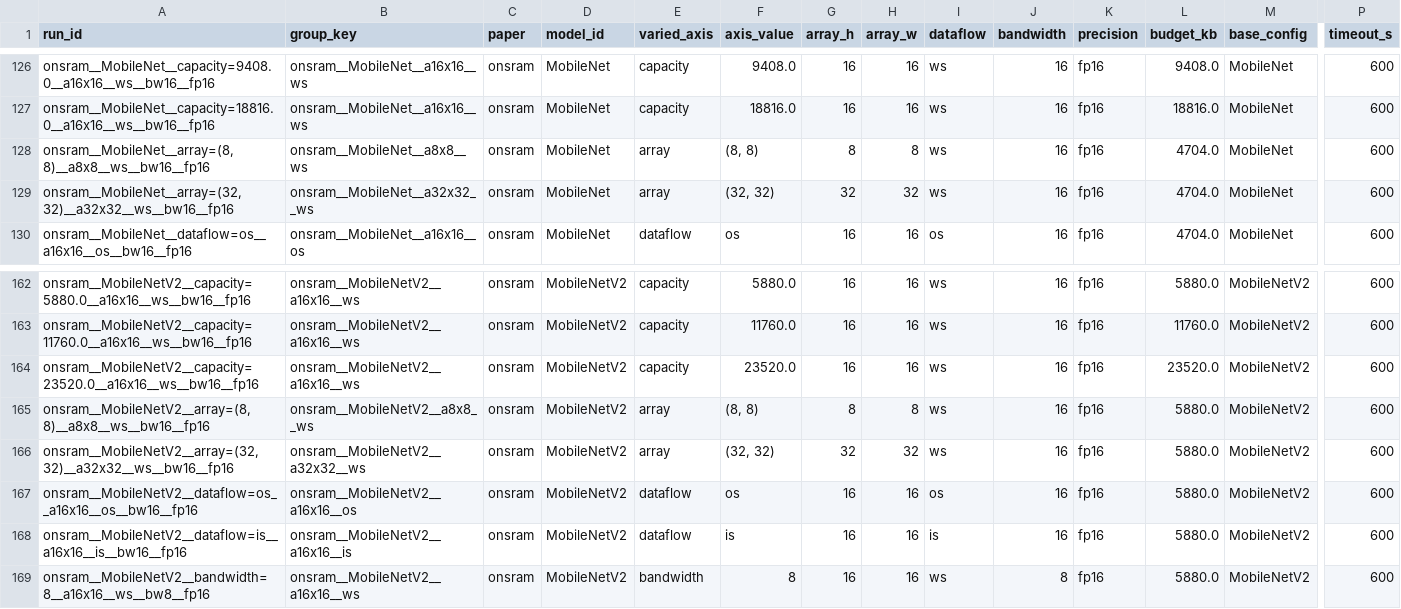
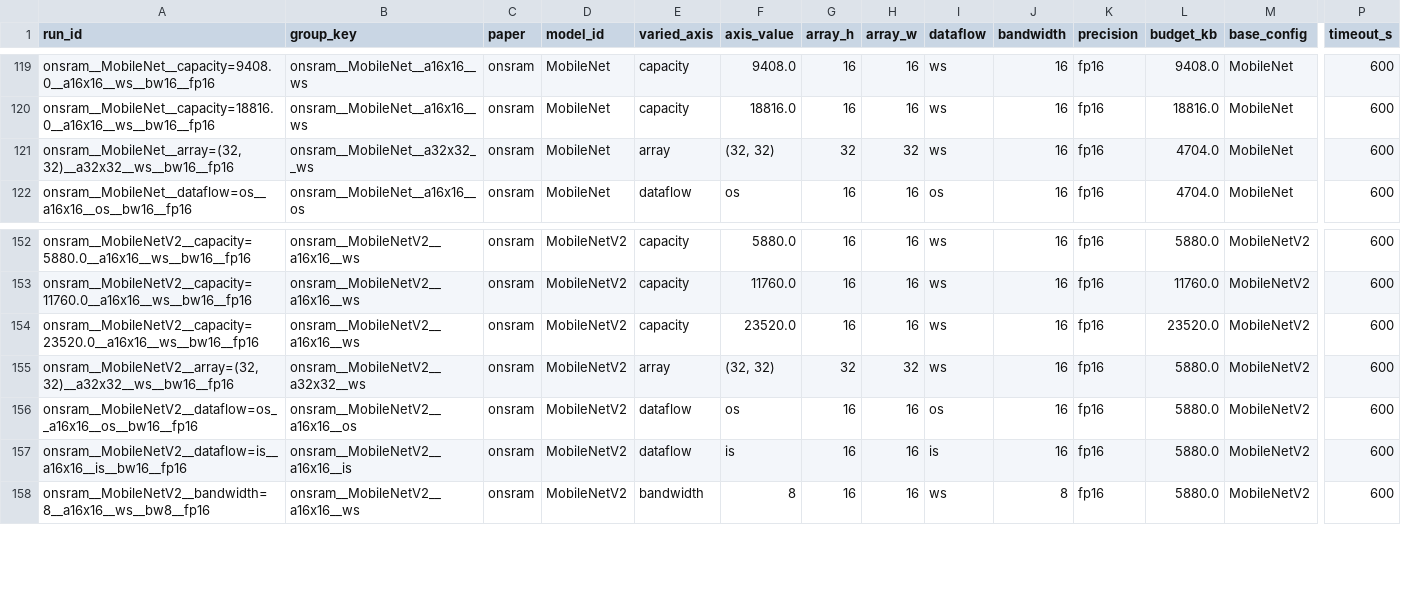
Before and after one commit to gkeramidasCSD-Group/scale-sim-spm-review, a CSV file: cross_paper_sweep/manifest.csv, drawn as a sheet; only a part is shown, gaps mark what is left out; rows hold the shown columns only; the diff covers the shown part only; the diff names each change by its address in the sheet, - before the commit and + after, or states it on an @@ line.

Commit message:
Scope the 8x8 array point to AlexNet only, not the full roster
SCALE-Sim's per-cycle Python loop cost scales with cycle count, and
halving each array dimension roughly quadruples the cycles needed for
the same compute-bound workload -- confirmed directly (an 8x8 AlexNet
run didn't finish in 191s where 16x16 took well under that), and
separately already known from the sim-opt branch that small arrays +
small SPM budgets are a proven slow combination. Given SMM's GoogLeNet
16x16 capacity batch alone ran past 50 minutes, running 8x8 on all 5
models x 3 papers risked adding many extra hours to the sweep for one
axis point.

User's explicit call: keep 8x8 on AlexNet (13 layers, the smallest/
fastest model) for a real small-array data point, drop it for the
other 4 -- an asymmetric array axis (full 3-point sweep on AlexNet,
16x16-vs-32x32 only elsewhere) rather than either dropping 8x8
everywhere or accepting its full cost on all 5 models. 32x32 is
unaffected (more PEs only ever means fewer cycles, never a cost risk).

Manifest: 185 -> 173 rows, 140 -> 128 subprocess calls.

```diff
--- a/cross_paper_sweep/manifest.csv
+++ b/cross_paper_sweep/manifest.csv
-row 128: onsram__MobileNet__array=(8, 8)__a8x8__ws__bw16__fp16 | onsram__MobileNet__a8x8__ws | onsram | MobileNet | array | (8, 8) | 8 | 8 | ws | 16 | fp16 | 4704.0 | MobileNet | 600
-row 165: onsram__MobileNetV2__array=(8, 8)__a8x8__ws__bw16__fp16 | onsram__MobileNetV2__a8x8__ws | onsram | MobileNetV2 | array | (8, 8) | 8 | 8 | ws | 16 | fp16 | 5880.0 | MobileNetV2 | 600
```
Also changed, not shown: 10 removed rows elsewhere in this file, 2 other files.
